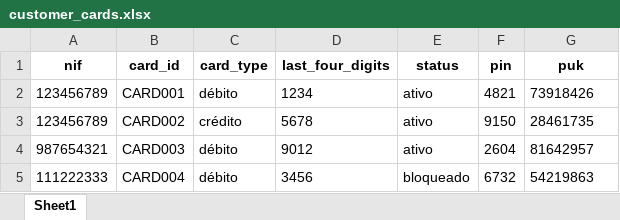
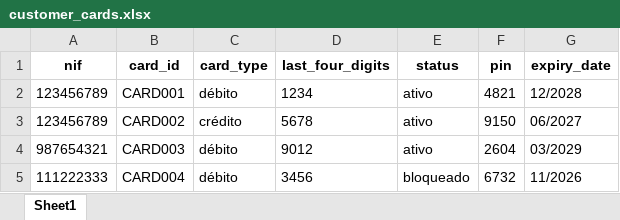
Before and after one commit to davicnascimento/banking-tools-assignment, an Excel workbook: data/customer_cards.xlsx, sheet Sheet1, drawn as a sheet; values as stored, in another font and other column widths than the file's, no borders; the diff names each change by its address in the sheet, - before the commit and + after, or states it on an @@ line.

```diff
--- a/data/customer_cards.xlsx (sheet Sheet1)
+++ b/data/customer_cards.xlsx (sheet Sheet1)
-G1: puk
+G1: expiry_date
-G2 (expiry_date): 73918426
+G2 (expiry_date): 12/2028
-G3 (expiry_date): 28461735
+G3 (expiry_date): 06/2027
-G4 (expiry_date): 81642957
+G4 (expiry_date): 03/2029
-G5 (expiry_date): 54219863
+G5 (expiry_date): 11/2026
```
Also changed, not shown: 3 other files.
